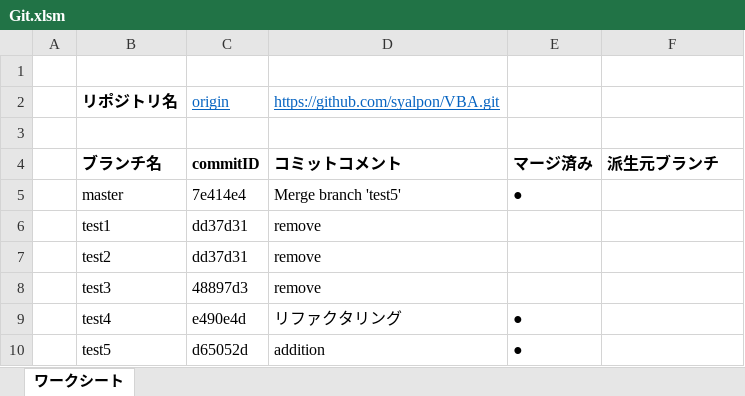
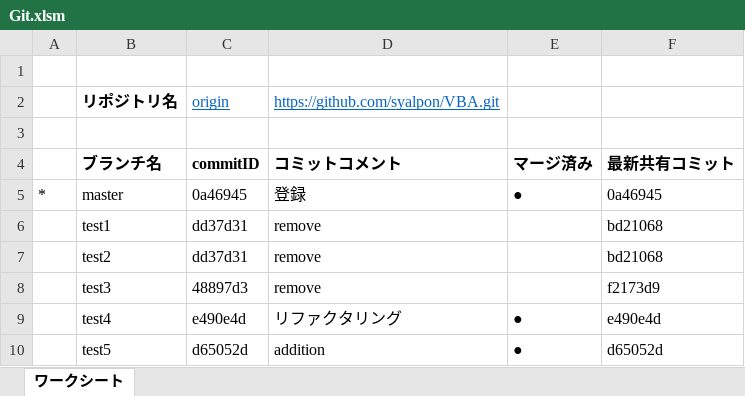
Before and after one commit to syalpon/VBA, an Excel workbook: Git.xlsm, sheet ワークシート, drawn as a sheet; values as stored, in another font and other column widths than the file's, no borders; charts and pictures not drawn; the diff names each change by its address in the sheet, - before the commit and + after, or states it on an @@ line.

Commit message:
マージ元判別機能追加

```diff
--- a/Git.xlsm (sheet ワークシート)
+++ b/Git.xlsm (sheet ワークシート)
-F4: 派生元ブランチ
+F4: 最新共有コミット
-A5: (empty)
+A5: *
-C5: 7e414e4
+C5: 0a46945
-D5: Merge branch 'test5'
+D5: 登録
-F5: (empty)
+F5: 0a46945
-F6:F7: (empty)
+F6:F7: bd21068
-F8: (empty)
+F8: f2173d9
-F9: (empty)
+F9: e490e4d
-F10: (empty)
+F10: d65052d
```
Also changed, not shown: charts or pictures.
